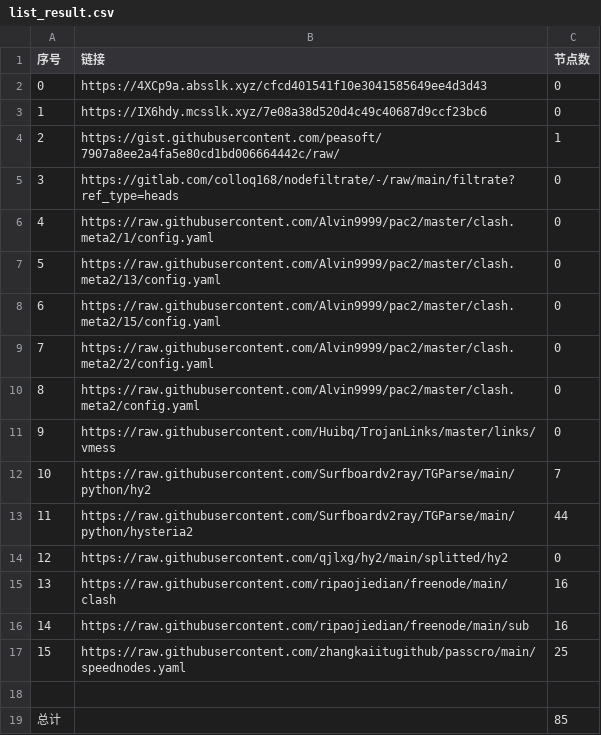
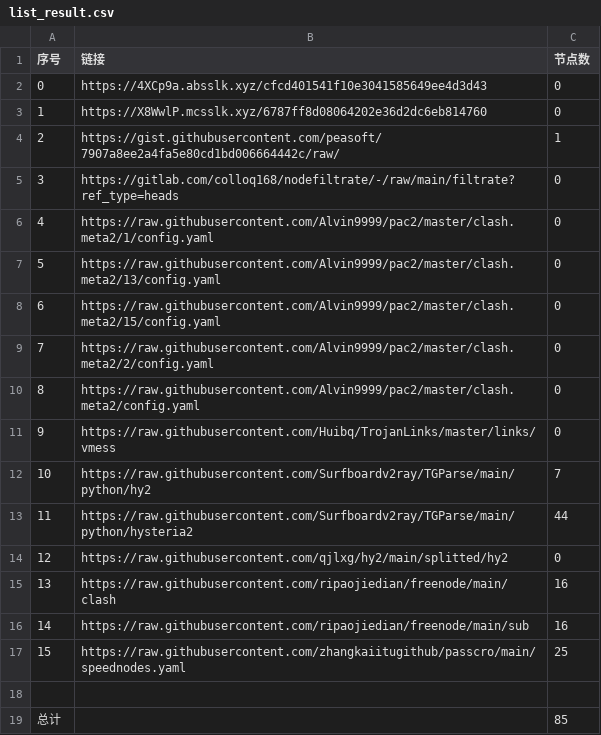
Before and after one commit to gp5061127/NoMoreWalls, a CSV file: list_result.csv, drawn as a sheet.

```diff
--- a/list_result.csv
+++ b/list_result.csv
@@ -2,3 +2,3 @@
 0,https://4XCp9a.absslk.xyz/cfcd401541f10e3041585649ee4d3d43,0
-1,https://IX6hdy.mcsslk.xyz/7e08a38d520d4c49c40687d9ccf23bc6,0
+1,https://X8WwlP.mcsslk.xyz/6787ff8d08064202e36d2dc6eb814760,0
 2,https://gist.githubusercontent.com/peasoft/7907a8ee2a4fa5e80cd1bd006664442c/raw/,1
```
Also changed, not shown: 3 other files.
